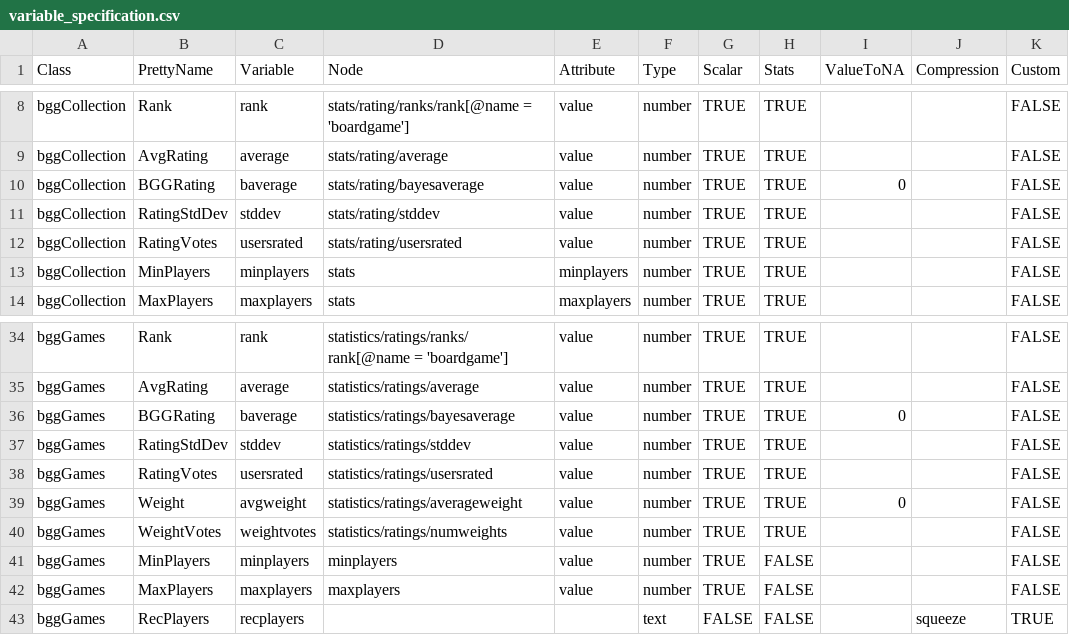
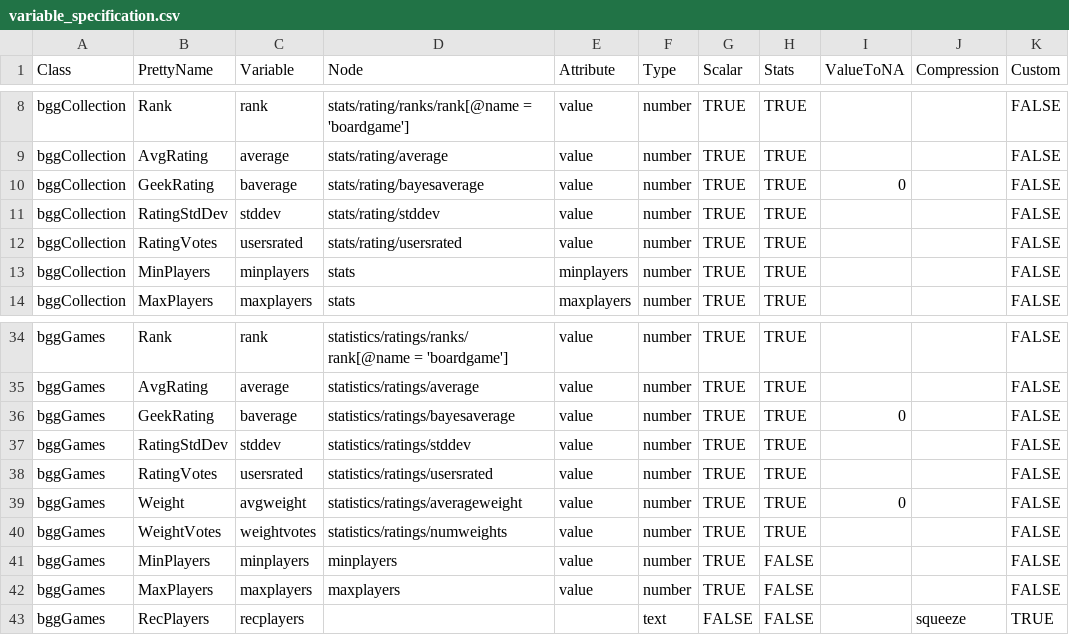
Before and after one commit to JakubBujnowicz/bggAnalytics, a CSV file: data-raw/variable_specification.csv, drawn as a sheet; only a part is shown, gaps mark what is left out.

```diff
--- a/data-raw/variable_specification.csv
+++ b/data-raw/variable_specification.csv
@@ -9,3 +9,3 @@ bggCollection;Rank;rank;stats/rating/ranks/rank[@name = 'boardgame'];value;numbe
 bggCollection;AvgRating;average;stats/rating/average;value;number;TRUE;TRUE;;;FALSE
-bggCollection;BGGRating;baverage;stats/rating/bayesaverage;value;number;TRUE;TRUE;0;;FALSE
+bggCollection;GeekRating;baverage;stats/rating/bayesaverage;value;number;TRUE;TRUE;0;;FALSE
 bggCollection;RatingStdDev;stddev;stats/rating/stddev;value;number;TRUE;TRUE;;;FALSE
@@ -35,3 +35,3 @@ bggGames;Rank;rank;statistics/ratings/ranks/rank[@name = 'boardgame'];value;numb
 bggGames;AvgRating;average;statistics/ratings/average;value;number;TRUE;TRUE;;;FALSE
-bggGames;BGGRating;baverage;statistics/ratings/bayesaverage;value;number;TRUE;TRUE;0;;FALSE
+bggGames;GeekRating;baverage;statistics/ratings/bayesaverage;value;number;TRUE;TRUE;0;;FALSE
 bggGames;RatingStdDev;stddev;statistics/ratings/stddev;value;number;TRUE;TRUE;;;FALSE
```
Also changed, not shown: 12 other files.
